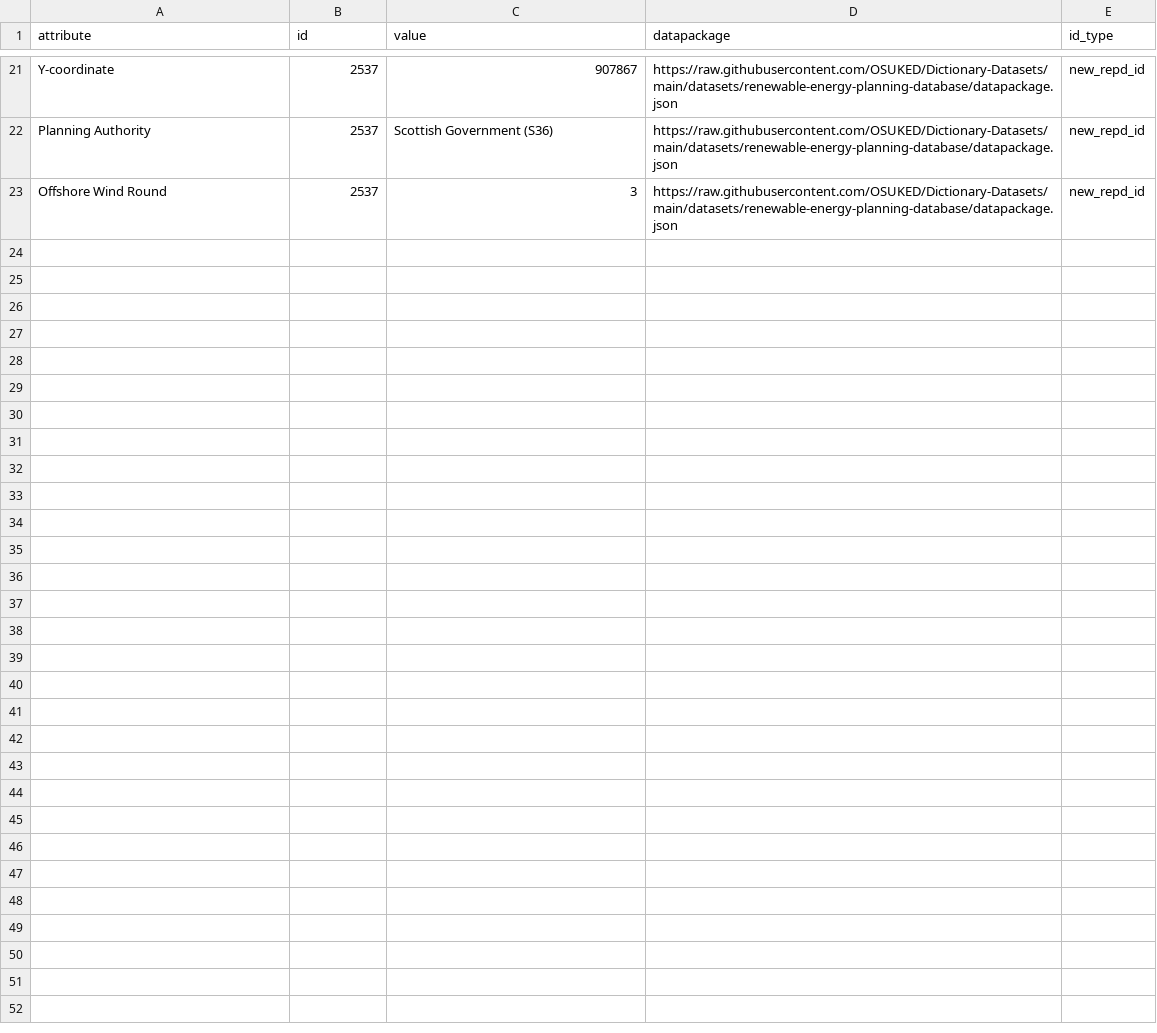
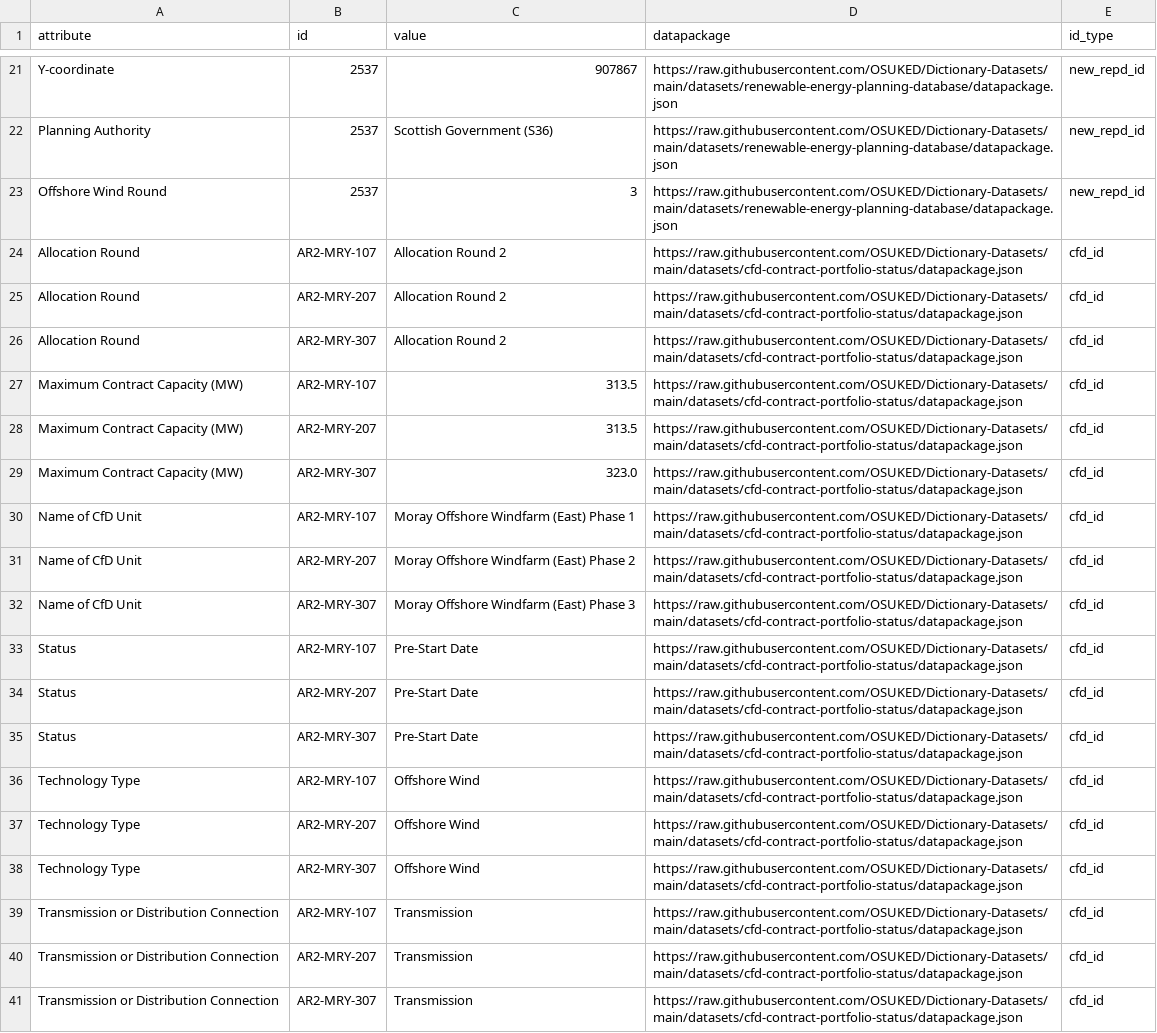
Before and after one commit to OSUKED/Power-Station-Dictionary, a CSV file: docs/object_attrs/10304.csv, drawn as a sheet; only a part is shown, gaps mark what is left out; the diff names each change by its address in the sheet, - before the commit and + after, or states it on an @@ line.

```diff
--- a/docs/object_attrs/10304.csv
+++ b/docs/object_attrs/10304.csv
+row 24: Allocation Round | AR2-MRY-107 | Allocation Round 2 | https://raw.githubusercontent.com/OSUKED/Dictionary-Datasets/main/datasets/cfd-contract-portfolio-status/datapackage.json | cfd_id
+row 25: Allocation Round | AR2-MRY-207 | Allocation Round 2 | https://raw.githubusercontent.com/OSUKED/Dictionary-Datasets/main/datasets/cfd-contract-portfolio-status/datapackage.json | cfd_id
+row 26: Allocation Round | AR2-MRY-307 | Allocation Round 2 | https://raw.githubusercontent.com/OSUKED/Dictionary-Datasets/main/datasets/cfd-contract-portfolio-status/datapackage.json | cfd_id
+row 27: Maximum Contract Capacity (MW) | AR2-MRY-107 | 313.5 | https://raw.githubusercontent.com/OSUKED/Dictionary-Datasets/main/datasets/cfd-contract-portfolio-status/datapackage.json | cfd_id
+row 28: Maximum Contract Capacity (MW) | AR2-MRY-207 | 313.5 | https://raw.githubusercontent.com/OSUKED/Dictionary-Datasets/main/datasets/cfd-contract-portfolio-status/datapackage.json | cfd_id
+row 29: Maximum Contract Capacity (MW) | AR2-MRY-307 | 323.0 | https://raw.githubusercontent.com/OSUKED/Dictionary-Datasets/main/datasets/cfd-contract-portfolio-status/datapackage.json | cfd_id
+row 30: Name of CfD Unit | AR2-MRY-107 | Moray Offshore Windfarm (East) Phase 1 | https://raw.githubusercontent.com/OSUKED/Dictionary-Datasets/main/datasets/cfd-contract-portfolio-status/datapackage.json | cfd_id
+row 31: Name of CfD Unit | AR2-MRY-207 | Moray Offshore Windfarm (East) Phase 2 | https://raw.githubusercontent.com/OSUKED/Dictionary-Datasets/main/datasets/cfd-contract-portfolio-status/datapackage.json | cfd_id
+row 32: Name of CfD Unit | AR2-MRY-307 | Moray Offshore Windfarm (East) Phase 3 | https://raw.githubusercontent.com/OSUKED/Dictionary-Datasets/main/datasets/cfd-contract-portfolio-status/datapackage.json | cfd_id
+row 33: Status | AR2-MRY-107 | Pre-Start Date | https://raw.githubusercontent.com/OSUKED/Dictionary-Datasets/main/datasets/cfd-contract-portfolio-status/datapackage.json | cfd_id
+row 34: Status | AR2-MRY-207 | Pre-Start Date | https://raw.githubusercontent.com/OSUKED/Dictionary-Datasets/main/datasets/cfd-contract-portfolio-status/datapackage.json | cfd_id
+row 35: Status | AR2-MRY-307 | Pre-Start Date | https://raw.githubusercontent.com/OSUKED/Dictionary-Datasets/main/datasets/cfd-contract-portfolio-status/datapackage.json | cfd_id
+row 36: Technology Type | AR2-MRY-107 | Offshore Wind | https://raw.githubusercontent.com/OSUKED/Dictionary-Datasets/main/datasets/cfd-contract-portfolio-status/datapackage.json | cfd_id
+row 37: Technology Type | AR2-MRY-207 | Offshore Wind | https://raw.githubusercontent.com/OSUKED/Dictionary-Datasets/main/datasets/cfd-contract-portfolio-status/datapackage.json | cfd_id
+row 38: Technology Type | AR2-MRY-307 | Offshore Wind | https://raw.githubusercontent.com/OSUKED/Dictionary-Datasets/main/datasets/cfd-contract-portfolio-status/datapackage.json | cfd_id
+row 39: Transmission or Distribution Connection | AR2-MRY-107 | Transmission | https://raw.githubusercontent.com/OSUKED/Dictionary-Datasets/main/datasets/cfd-contract-portfolio-status/datapackage.json | cfd_id
+row 40: Transmission or Distribution Connection | AR2-MRY-207 | Transmission | https://raw.githubusercontent.com/OSUKED/Dictionary-Datasets/main/datasets/cfd-contract-portfolio-status/datapackage.json | cfd_id
+row 41: Transmission or Distribution Connection | AR2-MRY-307 | Transmission | https://raw.githubusercontent.com/OSUKED/Dictionary-Datasets/main/datasets/cfd-contract-portfolio-status/datapackage.json | cfd_id
```
Also changed, not shown: docs/object_attrs/10004.csv, docs/object_attrs/10246.csv, 42 other files.
